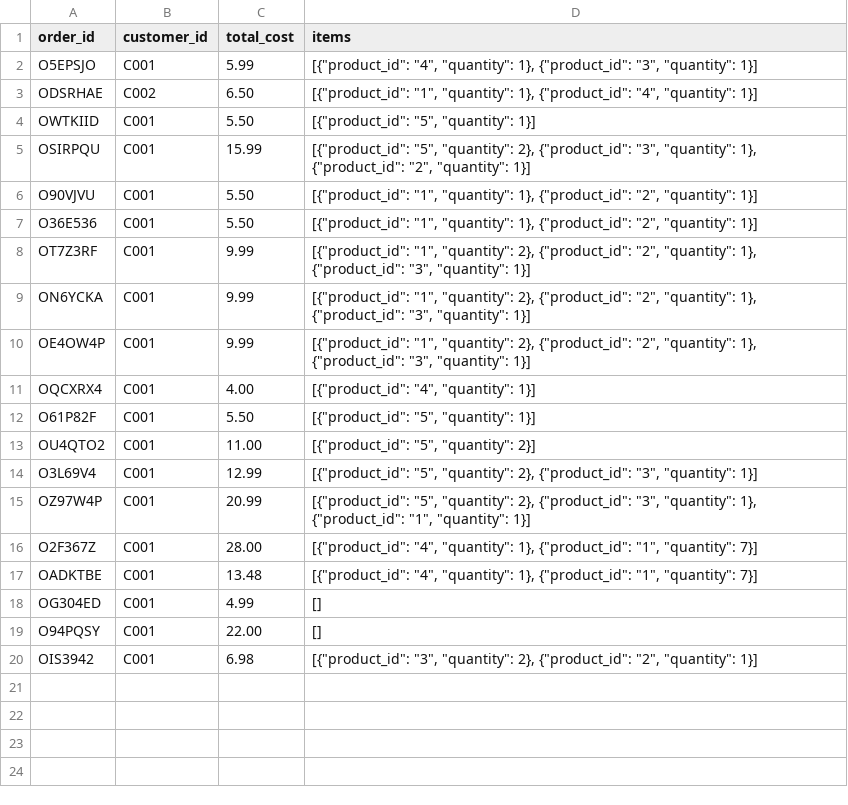
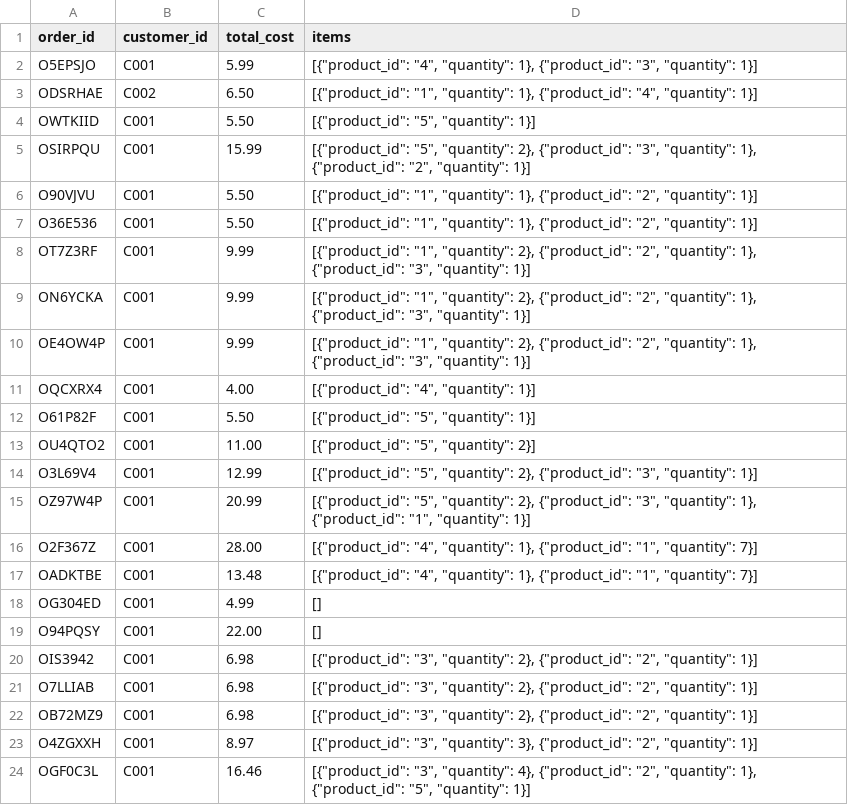
Before and after one commit to Fenny-Huy/AWE-Store, a CSV file: backend/data/order.csv, drawn as a sheet.

```diff
--- a/backend/data/order.csv
+++ b/backend/data/order.csv
@@ -20 +20,5 @@ O94PQSY,C001,22.00,[]
 OIS3942,C001,6.98,"[{""product_id"": ""3"", ""quantity"": 2}, {""product_id"": ""2"", ""quantity"": 1}]"
+O7LLIAB,C001,6.98,"[{""product_id"": ""3"", ""quantity"": 2}, {""product_id"": ""2"", ""quantity"": 1}]"
+OB72MZ9,C001,6.98,"[{""product_id"": ""3"", ""quantity"": 2}, {""product_id"": ""2"", ""quantity"": 1}]"
+O4ZGXXH,C001,8.97,"[{""product_id"": ""3"", ""quantity"": 3}, {""product_id"": ""2"", ""quantity"": 1}]"
+OGF0C3L,C001,16.46,"[{""product_id"": ""3"", ""quantity"": 4}, {""product_id"": ""2"", ""quantity"": 1}, {""product_id"": ""5"", ""quantity"": 1}]"
```
Also changed, not shown: backend/data/receipts.csv, backend/data/shipments.csv, 3 other files.
